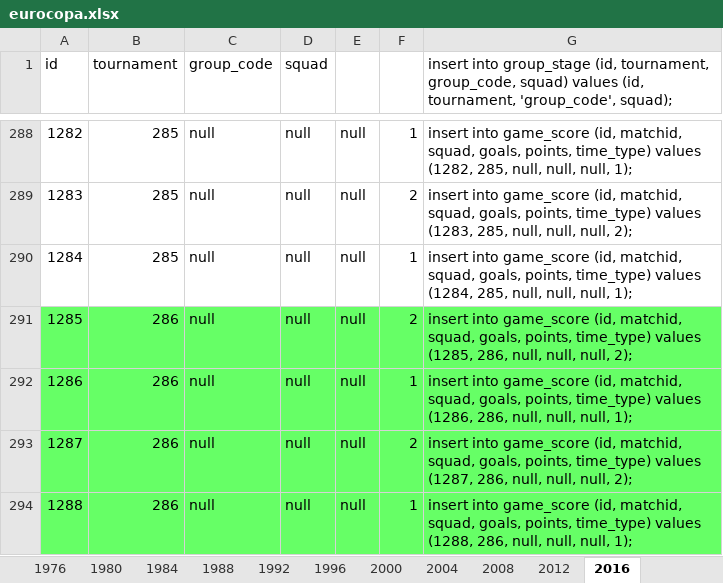
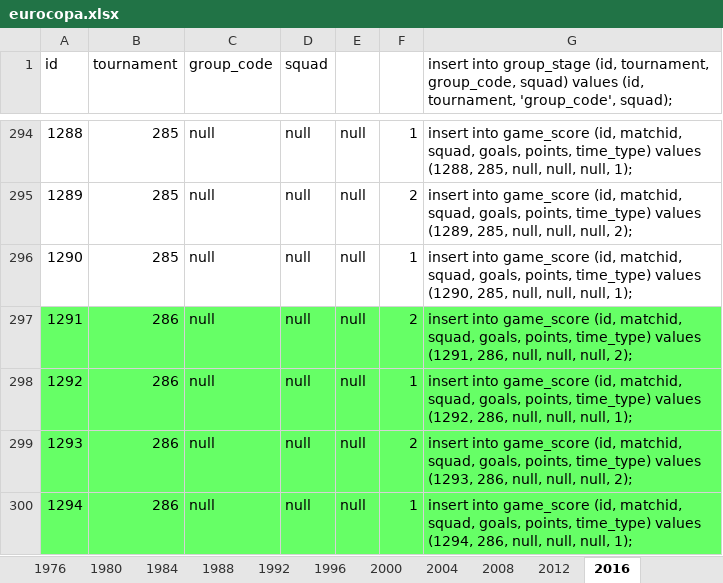
Before and after one commit to ezracode/area1650, an Excel workbook: Scripts/eurocopa/eurocopa.xlsx, sheet 2016, drawn as a sheet; only a part is shown, gaps mark what is left out; values as stored, in another font and other column widths than the file's, no borders; addresses are those after the commit; the diff covers the shown part only; the diff names each change by its address in the sheet, - before the commit and + after, or states it on an @@ line.

```diff
--- a/Scripts/eurocopa/eurocopa.xlsx (sheet 2016)
+++ b/Scripts/eurocopa/eurocopa.xlsx (sheet 2016)
@@ column A (id) renumbered from row 277 down @@
-G294: …time_type) values (1282, 285, null,…
+G294: …time_type) values (1288, 285, null,…
-G295: …time_type) values (1283, 285, null,…
+G295: …time_type) values (1289, 285, null,…
-G296: …time_type) values (1284, 285, null,…
+G296: …time_type) values (1290, 285, null,…
-G297: …time_type) values (1285, 286, null,…
+G297: …time_type) values (1291, 286, null,…
-G298: …time_type) values (1286, 286, null,…
+G298: …time_type) values (1292, 286, null,…
-G299: …time_type) values (1287, 286, null,…
+G299: …time_type) values (1293, 286, null,…
-G300: …time_type) values (1288, 286, null,…
+G300: …time_type) values (1294, 286, null,…
```
Also changed, not shown: 6 added rows and 29 edited cells elsewhere in this sheet, formulas that keep their value, Tournaments/Tournaments.xlsx, 6 other files.
